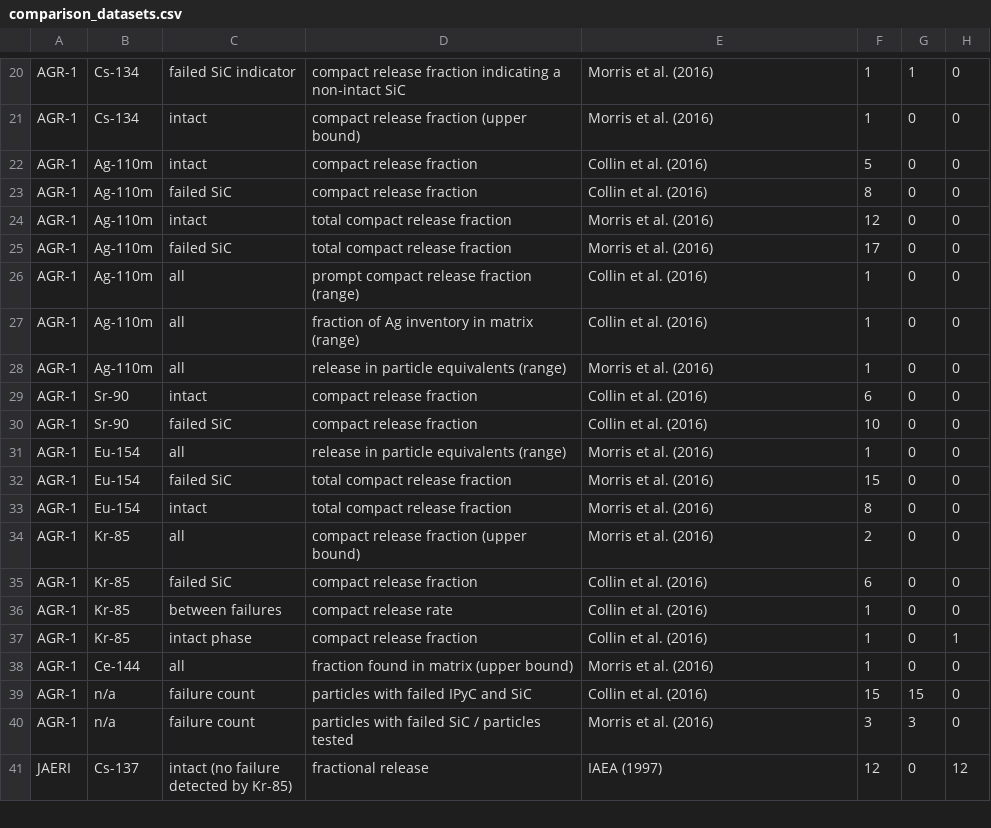
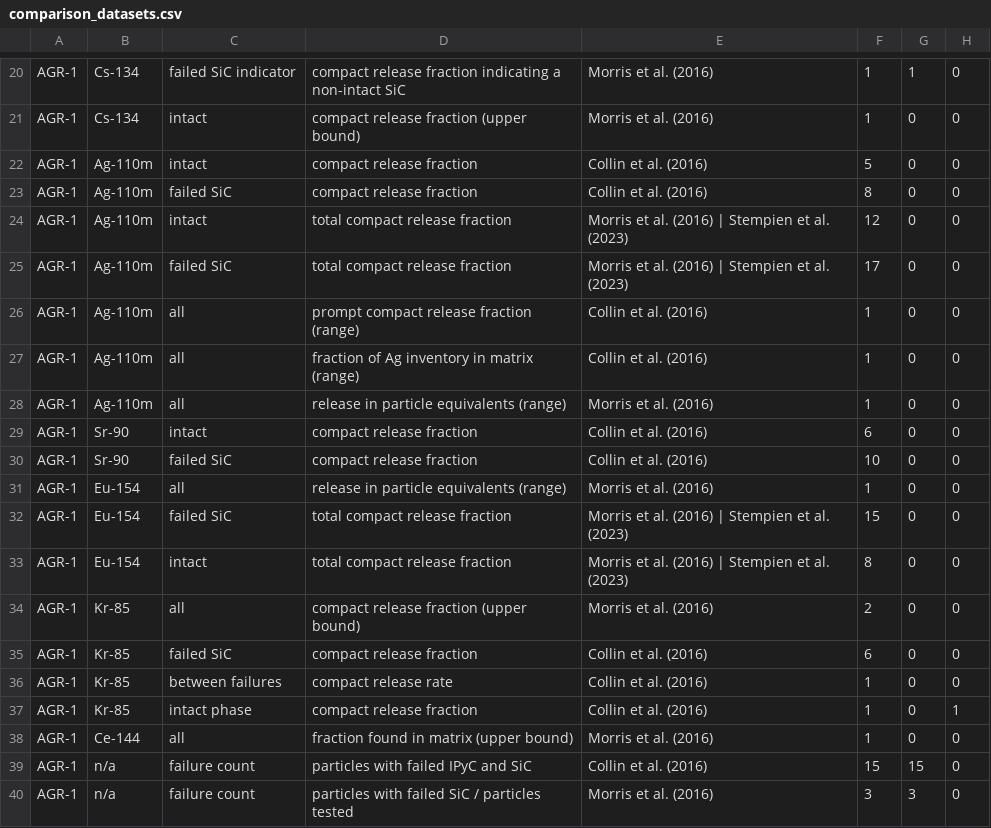
Before and after one commit to weewzr/STRATO, a CSV file: data/comparison/comparison_datasets.csv, drawn as a sheet; only a part is shown, gaps mark what is left out; the shorter side is filled out with more unchanged rows; the diff covers the shown part only; the diff names each change by its address in the sheet, - before the commit and + after, or states it on an @@ line.

```diff
--- a/data/comparison/comparison_datasets.csv
+++ b/data/comparison/comparison_datasets.csv
-E24:E25: Morris et al. (2016)
+E24:E25: Morris et al. (2016) | Stempien et al. (2023)
-E32:E33: Morris et al. (2016)
+E32:E33: Morris et al. (2016) | Stempien et al. (2023)
```
Also changed, not shown: 1 added row and 12 edited cells elsewhere in this file, data/comparison/convergence_spatial.csv, data/comparison/convergence_temporal.csv, 22 other files.
